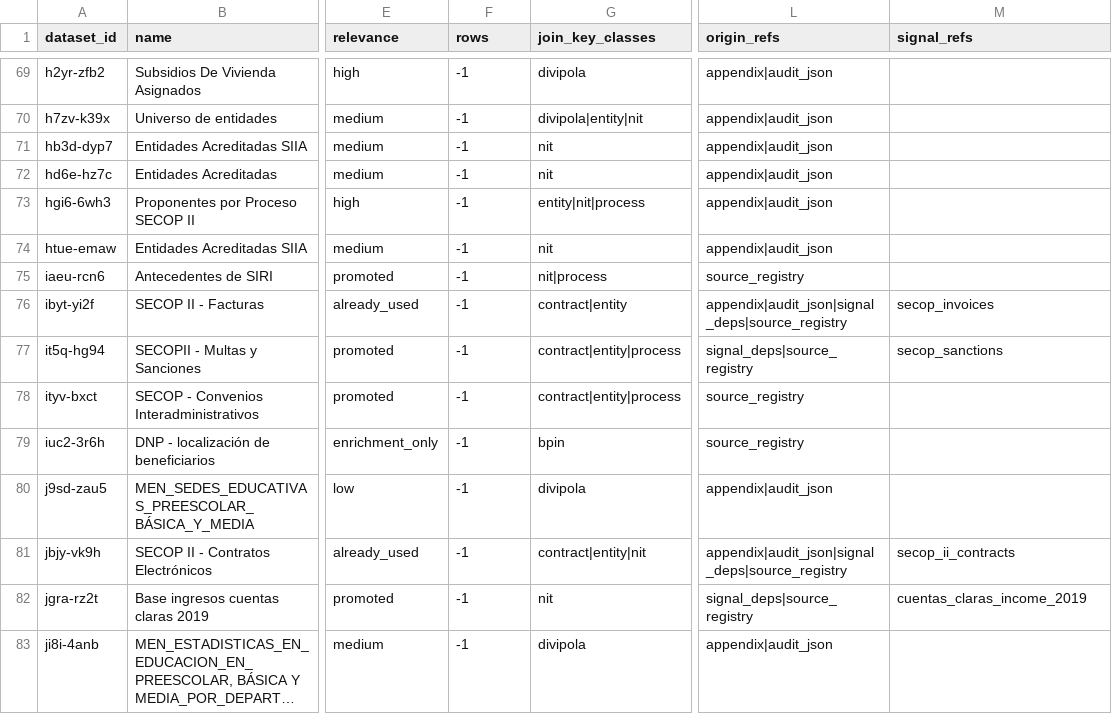
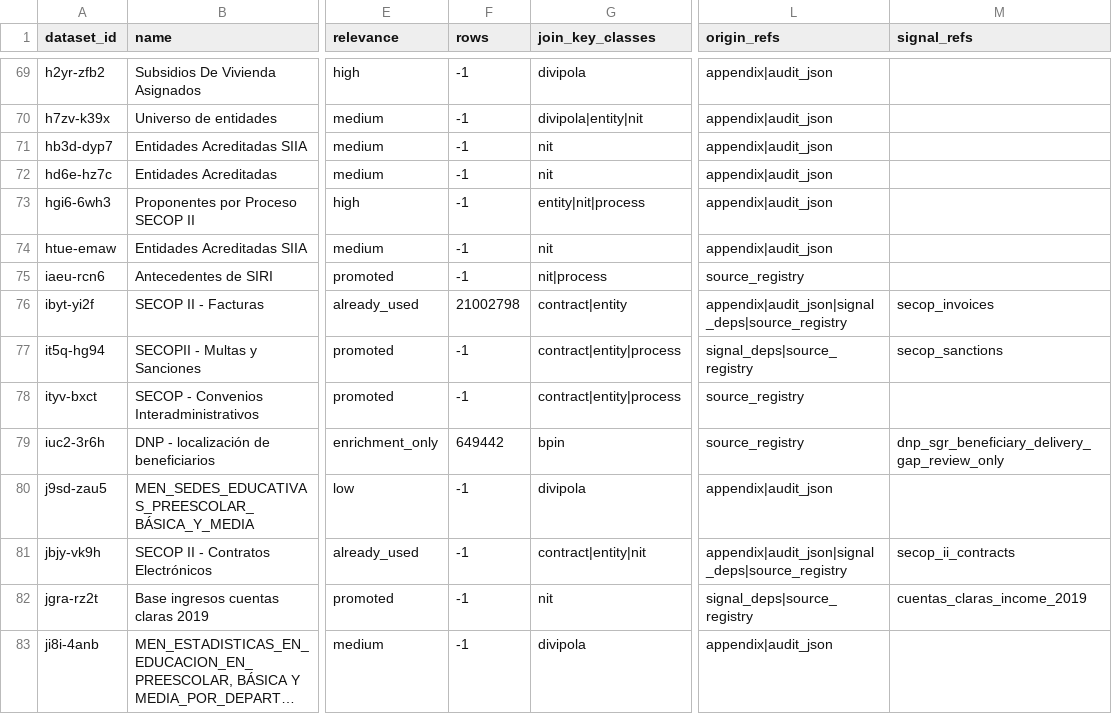
Before and after one commit to nicoceron/co-acc, a CSV file: docs/datasets/catalog.proven.csv, drawn as a sheet; only a part is shown, gaps mark what is left out; long unchanged cells end in …; the diff covers the shown part only; the diff names each change by its address in the sheet, - before the commit and + after, or states it on an @@ line.

```diff
--- a/docs/datasets/catalog.proven.csv
+++ b/docs/datasets/catalog.proven.csv
-F76 (rows): -1
+F76 (rows): 21002798
-F79 (rows): -1
+F79 (rows): 649442
-M79 (signal_refs): (empty)
+M79 (signal_refs): dnp_sgr_beneficiary_delivery_gap_review_only
```
Also changed, not shown: 35 edited cells elsewhere in this file, docs/datasets/catalog.signed.csv, 33 other files.
